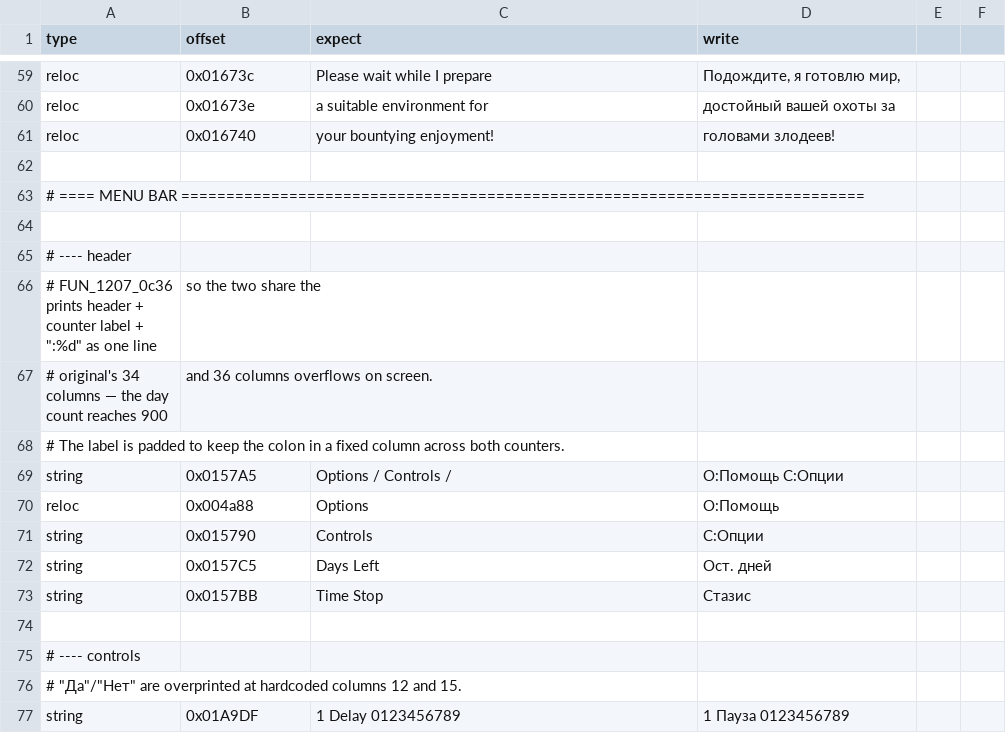
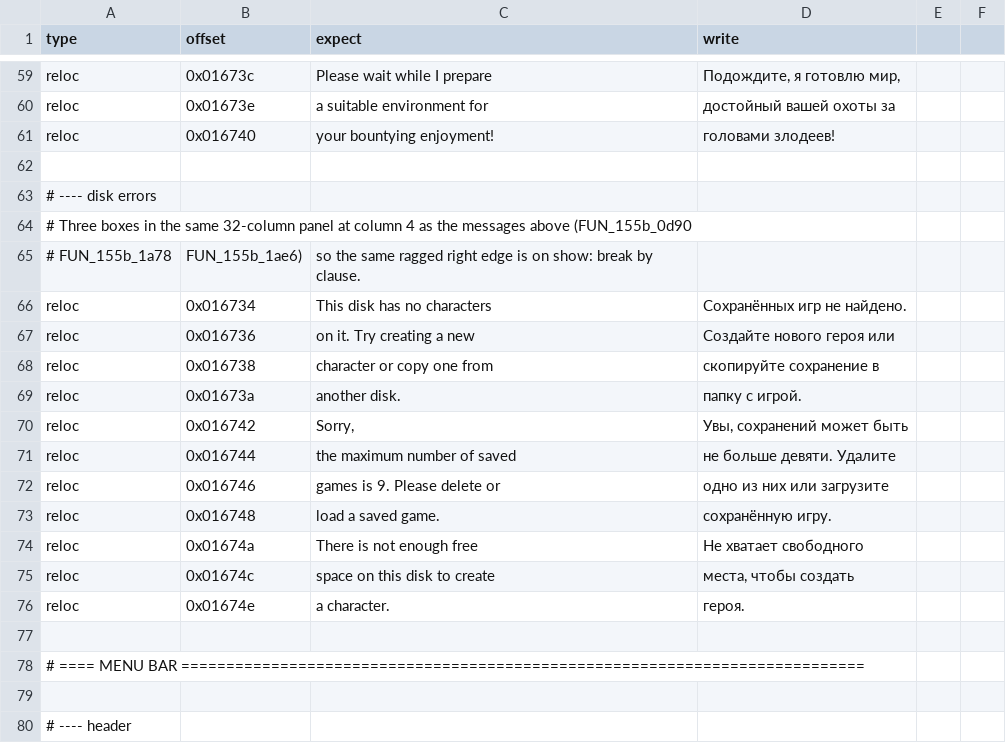
Before and after one commit to atiupin/kbr, a CSV file: res/patches.csv, drawn as a sheet; only a part is shown, gaps mark what is left out; the shorter side is filled out with more unchanged rows.

Commit message:
feat: translate the load/save disk-error boxes

```diff
--- a/res/patches.csv
+++ b/res/patches.csv
@@ -62,2 +62,17 @@ reloc,0x016740,"your bountying enjoyment!","головами злодеев!"
 
+# ---- disk errors
+# Three boxes in the same 32-column panel at column 4 as the messages above (FUN_155b_0d90,
+# FUN_155b_1a78, FUN_155b_1ae6), so the same ragged right edge is on show: break by clause.
+reloc,0x016734,"This disk has no characters","Сохранённых игр не найдено."
+reloc,0x016736,"on it. Try creating a new","Создайте нового героя или"
+reloc,0x016738,"character or copy one from","скопируйте сохранение в"
+reloc,0x01673a,"another disk.","папку с игрой."
+reloc,0x016742,"Sorry,","Увы, сохранений может быть"
+reloc,0x016744,"the maximum number of saved","не больше девяти. Удалите"
+reloc,0x016746,"games is 9. Please delete or","одно из них или загрузите"
+reloc,0x016748,"load a saved game.","сохранённую игру."
+reloc,0x01674a,"There is not enough free","Не хватает свободного"
+reloc,0x01674c,"space on this disk to create","места, чтобы создать"
+reloc,0x01674e,"a character.","героя."
+
 # ==== MENU BAR ============================================================================
```
Also changed, not shown: 1 other file.
